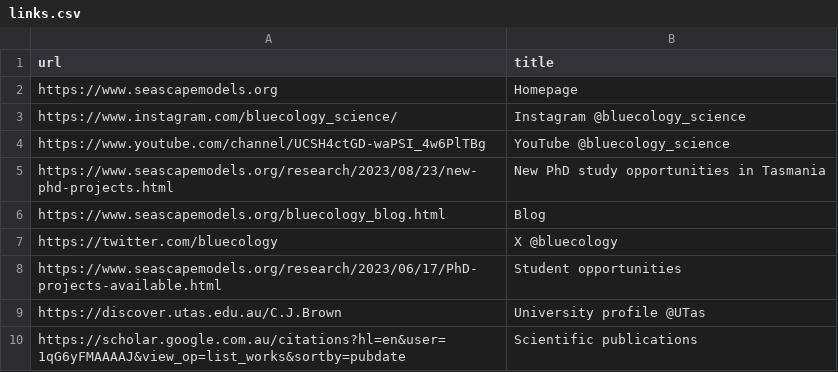
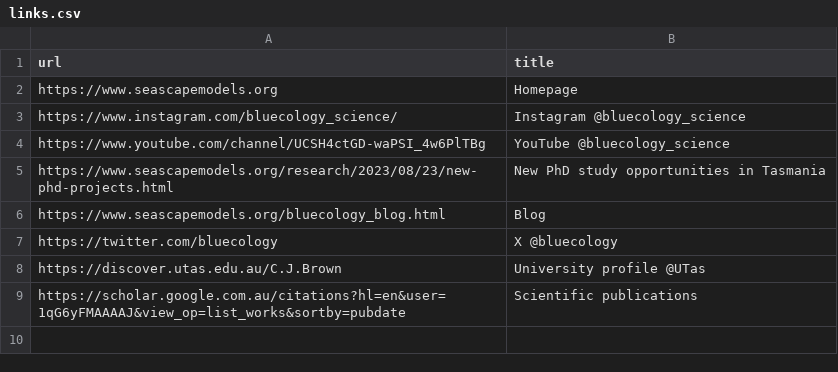
Before and after one commit to cbrown5/cbrown5.github.io, a CSV file: _data/links.csv, drawn as a sheet; the diff names each change by its address in the sheet, - before the commit and + after, or states it on an @@ line.

```diff
--- a/_data/links.csv
+++ b/_data/links.csv
-row 8: https://www.seascapemodels.org/research/2023/06/17/PhD-projects-available.html | Student opportunities
```
Also changed, not shown: 1 other file.
